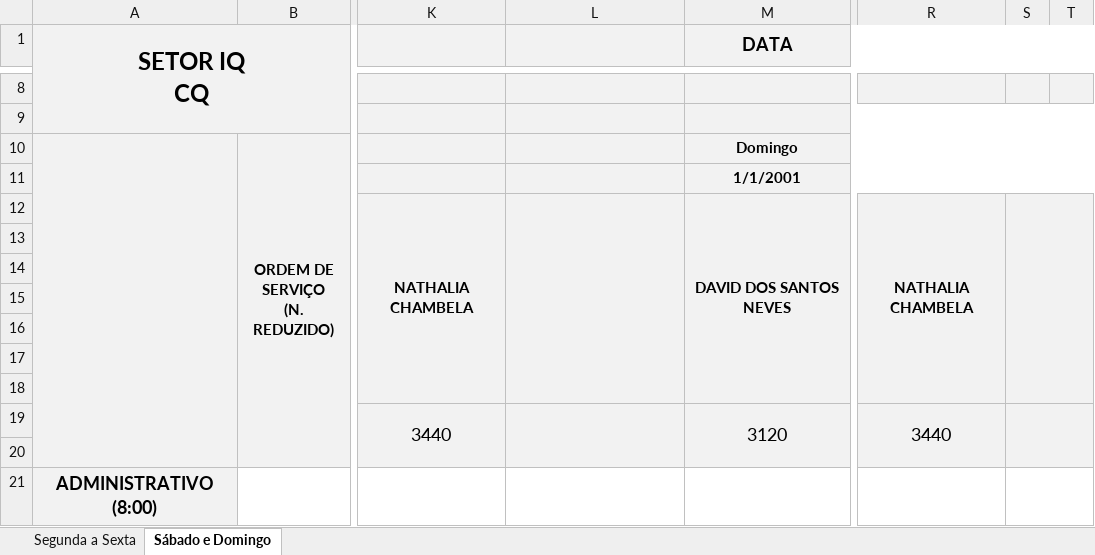
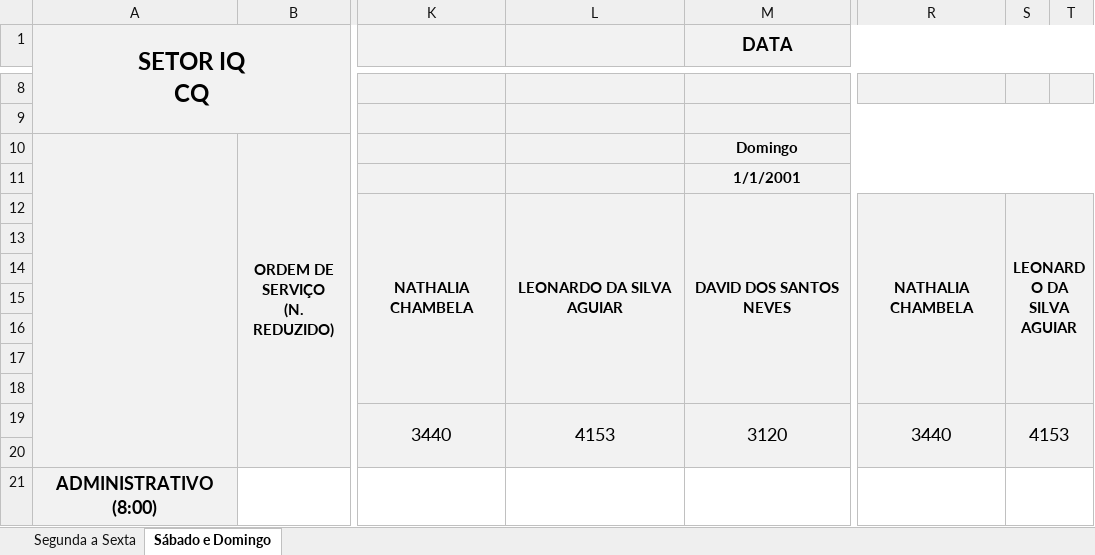
Before and after one commit to flipbit03/sisaprop, an Excel workbook: outputs/autoaprop.xlsx/autoapropxlsx/IQ_CQ.XLSX, sheet Sábado e Domingo, drawn as a sheet; only a part is shown, gaps mark what is left out; values as stored, in another font and other column widths than the file's, no borders; the diff names each change by its address in the sheet, - before the commit and + after, or states it on an @@ line.

```diff
--- a/outputs/autoaprop.xlsx/autoapropxlsx/IQ_CQ.XLSX (sheet Sábado e Domingo)
+++ b/outputs/autoaprop.xlsx/autoapropxlsx/IQ_CQ.XLSX (sheet Sábado e Domingo)
-L12: (empty)
+L12: LEONARDO DA SILVA AGUIAR
-S12: (empty)
+S12: LEONARDO DA SILVA AGUIAR
-L19: (empty)
+L19: 4153
-S19: (empty)
+S19: 4153
```
Also changed, not shown: sheet Segunda a Sexta, maps/autoaprop.xlsx.
